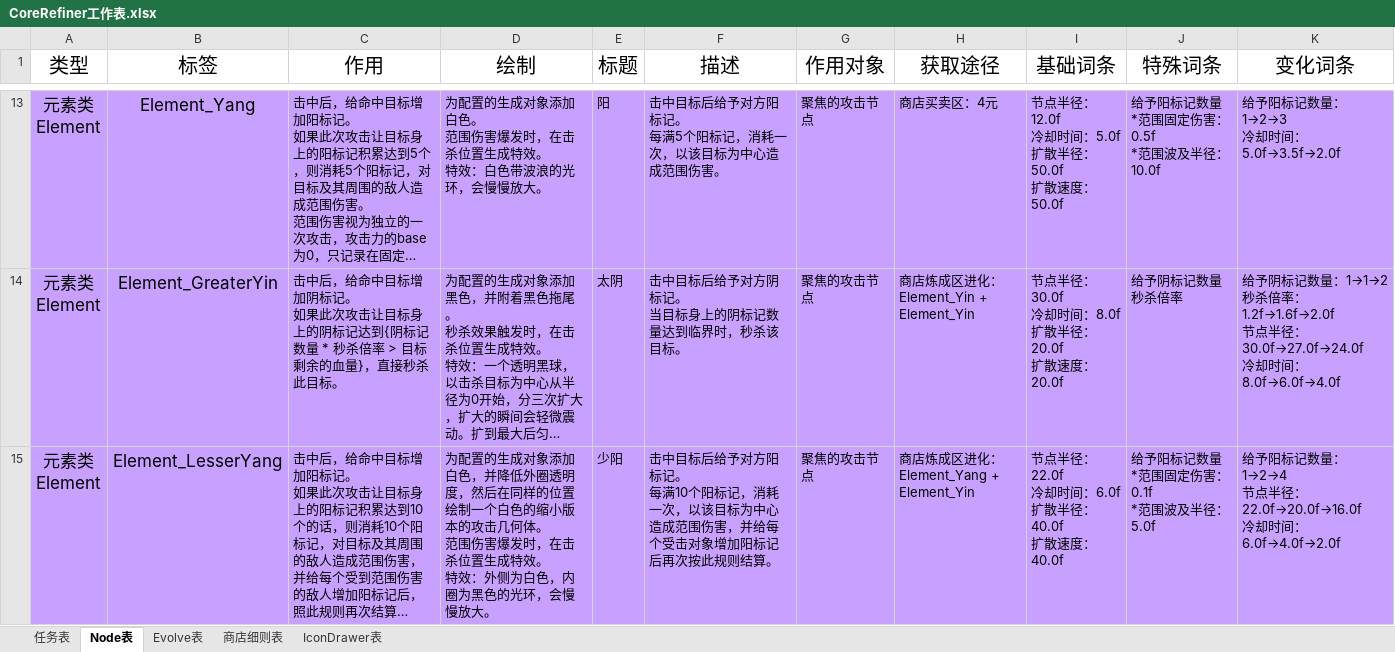
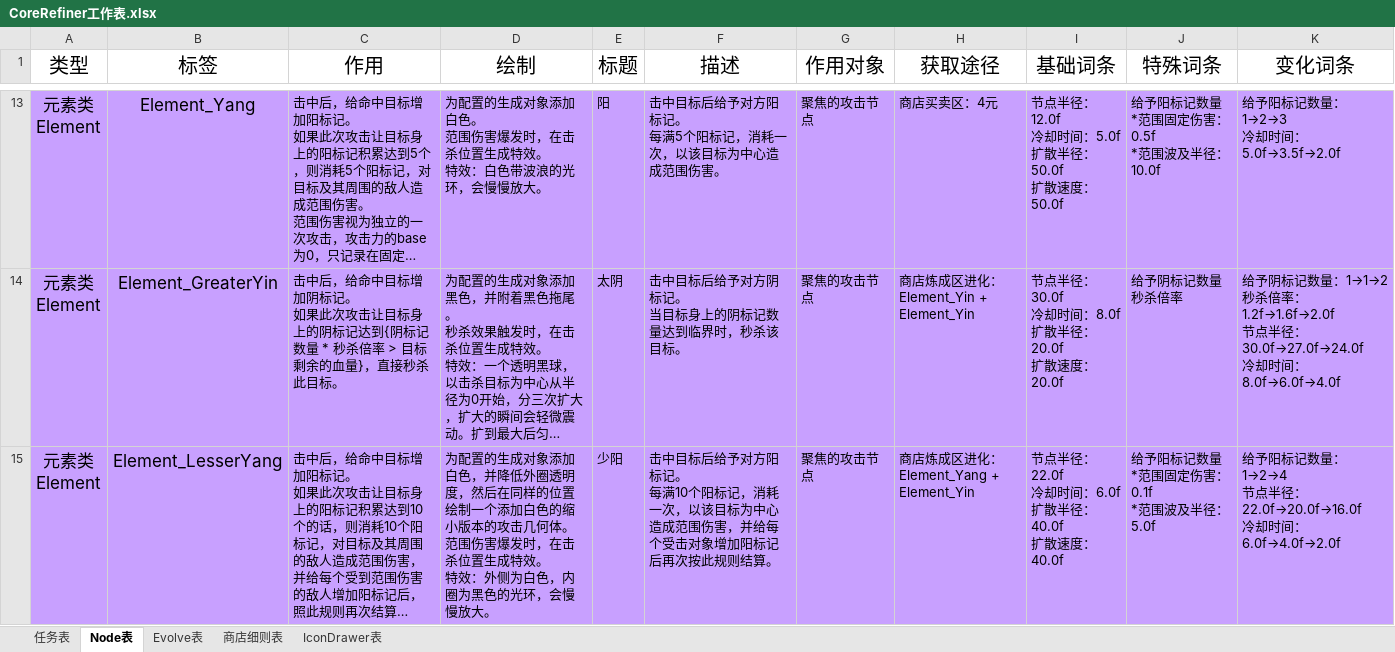
Before and after one commit to MrMedius/CoreRefiner, an Excel workbook: CoreRefiner工作表.xlsx, sheet Node表, drawn as a sheet; only a part is shown, gaps mark what is left out; long unchanged cells end in …; values as stored, in another font and other column widths than the file's, no borders; the diff covers the shown part only; the diff names each change by its address in the sheet, - before the commit and + after, or states it on an @@ line.

```diff
--- a/CoreRefiner工作表.xlsx (sheet Node表)
+++ b/CoreRefiner工作表.xlsx (sheet Node表)
-D15 (绘制): …绘制一个白色的缩…
+D15 (绘制): …绘制一个添加白色的缩…
```
Also changed, not shown: 8 edited cells elsewhere in this sheet, sheet 任务表, 5 other files.
